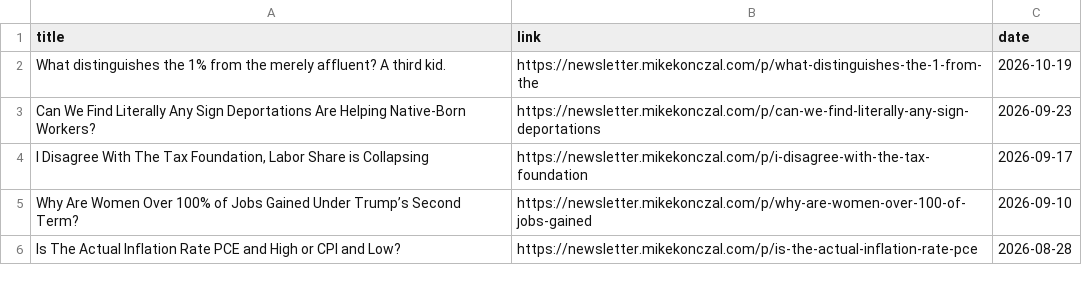
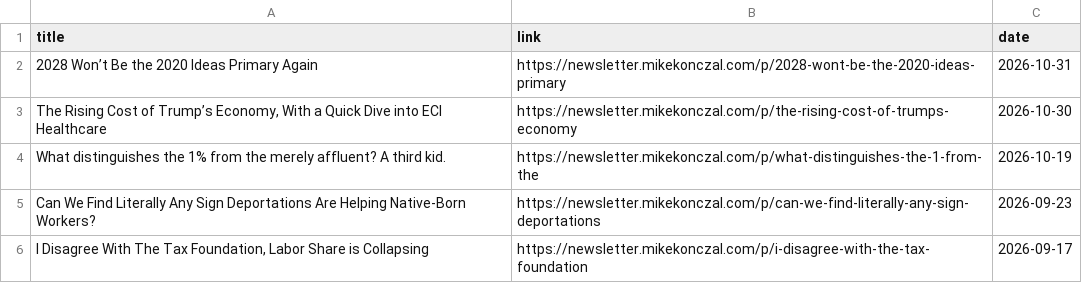
Before and after one commit to mtkonczal/mtkonczal.github.io, a CSV file: data/substack_feed.csv, drawn as a sheet; only a part is shown; the shorter side is filled out with more unchanged rows; the diff names each change by its address in the sheet, - before the commit and + after, or states it on an @@ line.

```diff
--- a/data/substack_feed.csv
+++ b/data/substack_feed.csv
+row 2: 2028 Won’t Be the 2020 Ideas Primary Again | https://newsletter.mikekonczal.com/p/2028-wont-be-the-2020-ideas-primary | 2026-10-31
+row 3: The Rising Cost of Trump’s Economy, With a Quick Dive into ECI Healthcare | https://newsletter.mikekonczal.com/p/the-rising-cost-of-trumps-economy | 2026-10-30
```
Also changed, not shown: 3 other files.
